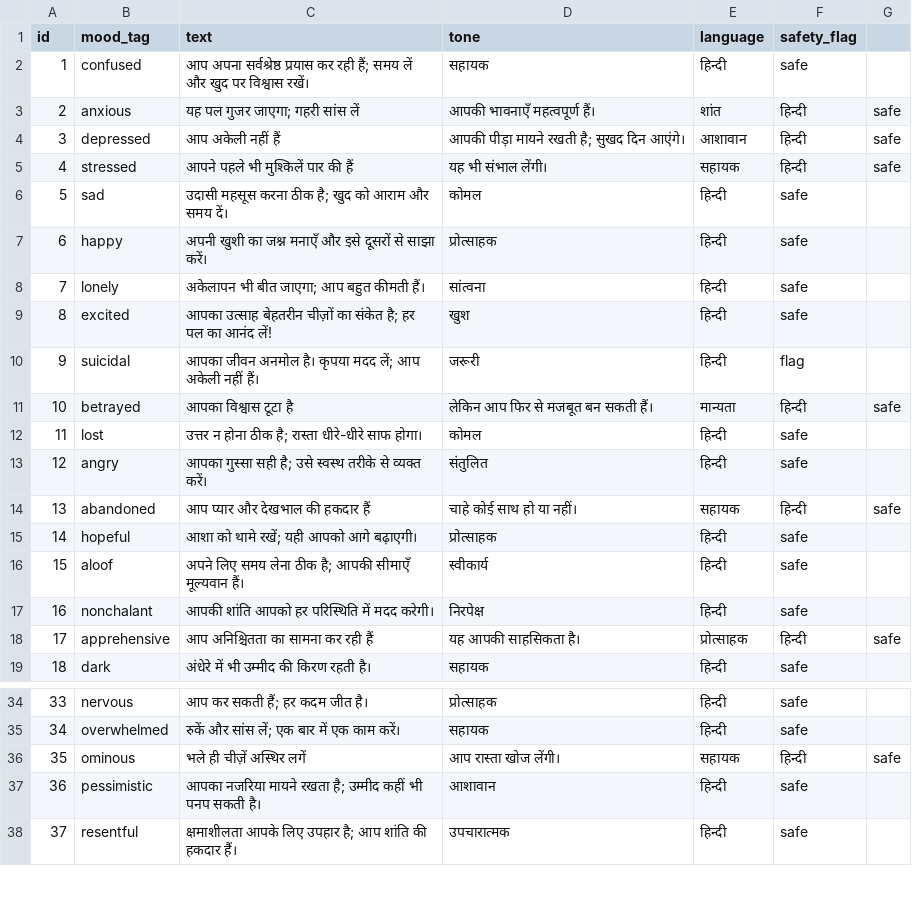
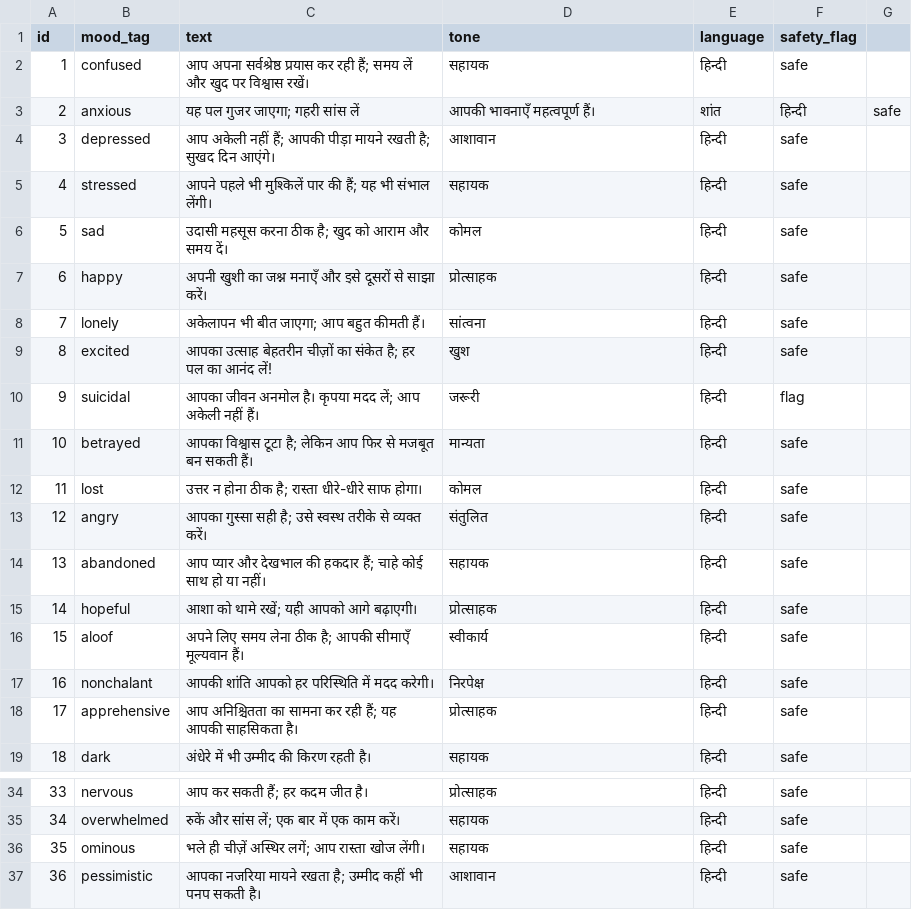
Before and after one commit to swatipriyadarshini9/youth-wellness-hack, a CSV file: affirmations_hindi.csv, drawn as a sheet; only a part is shown, gaps mark what is left out; the shorter side is filled out with more unchanged rows.

Commit message:
affirmations_hindi.csv

```diff
--- a/affirmations_hindi.csv
+++ b/affirmations_hindi.csv
@@ -3,4 +3,4 @@ id,mood_tag,text,tone,language,safety_flag
 2,anxious,यह पल गुजर जाएगा; गहरी सांस लें, आपकी भावनाएँ महत्वपूर्ण हैं।,शांत,हिन्दी,safe
-3,depressed,आप अकेली नहीं हैं, आपकी पीड़ा मायने रखती है; सुखद दिन आएंगे।,आशावान,हिन्दी,safe
-4,stressed,आपने पहले भी मुश्किलें पार की हैं, यह भी संभाल लेंगी।,सहायक,हिन्दी,safe
+3,depressed,आप अकेली नहीं हैं; आपकी पीड़ा मायने रखती है; सुखद दिन आएंगे।,आशावान,हिन्दी,safe
+4,stressed,आपने पहले भी मुश्किलें पार की हैं; यह भी संभाल लेंगी।,सहायक,हिन्दी,safe
 5,sad,उदासी महसूस करना ठीक है; खुद को आराम और समय दें।,कोमल,हिन्दी,safe
@@ -10,6 +10,6 @@ id,mood_tag,text,tone,language,safety_flag
 9,suicidal,आपका जीवन अनमोल है। कृपया मदद लें; आप अकेली नहीं हैं।,जरूरी,हिन्दी,flag
-10,betrayed,आपका विश्वास टूटा है, लेकिन आप फिर से मजबूत बन सकती हैं।,मान्यता,हिन्दी,safe
+10,betrayed,आपका विश्वास टूटा है; लेकिन आप फिर से मजबूत बन सकती हैं।,मान्यता,हिन्दी,safe
 11,lost,उत्तर न होना ठीक है; रास्ता धीरे-धीरे साफ होगा।,कोमल,हिन्दी,safe
 12,angry,आपका गुस्सा सही है; उसे स्वस्थ तरीके से व्यक्त करें।,संतुलित,हिन्दी,safe
-13,abandoned,आप प्यार और देखभाल की हकदार हैं, चाहे कोई साथ हो या नहीं।,सहायक,हिन्दी,safe
+13,abandoned,आप प्यार और देखभाल की हकदार हैं; चाहे कोई साथ हो या नहीं।,सहायक,हिन्दी,safe
 14,hopeful,आशा को थामे रखें; यही आपको आगे बढ़ाएगी।,प्रोत्साहक,हिन्दी,safe
@@ -17,3 +17,3 @@ id,mood_tag,text,tone,language,safety_flag
 16,nonchalant,आपकी शांति आपको हर परिस्थिति में मदद करेगी।,निरपेक्ष,हिन्दी,safe
-17,apprehensive,आप अनिश्चितता का सामना कर रही हैं, यह आपकी साहसिकता है।,प्रोत्साहक,हिन्दी,safe
+17,apprehensive,आप अनिश्चितता का सामना कर रही हैं; यह आपकी साहसिकता है।,प्रोत्साहक,हिन्दी,safe
 18,dark,अंधेरे में भी उम्मीद की किरण रहती है।,सहायक,हिन्दी,safe
@@ -35,3 +35,3 @@ id,mood_tag,text,tone,language,safety_flag
 34,overwhelmed,रुकें और सांस लें; एक बार में एक काम करें।,सहायक,हिन्दी,safe
-35,ominous,भले ही चीज़ें अस्थिर लगें, आप रास्ता खोज लेंगी।,सहायक,हिन्दी,safe
+35,ominous,भले ही चीज़ें अस्थिर लगें; आप रास्ता खोज लेंगी।,सहायक,हिन्दी,safe
 36,pessimistic,आपका नजरिया मायने रखता है; उम्मीद कहीं भी पनप सकती है।,आशावान,हिन्दी,safe
```
